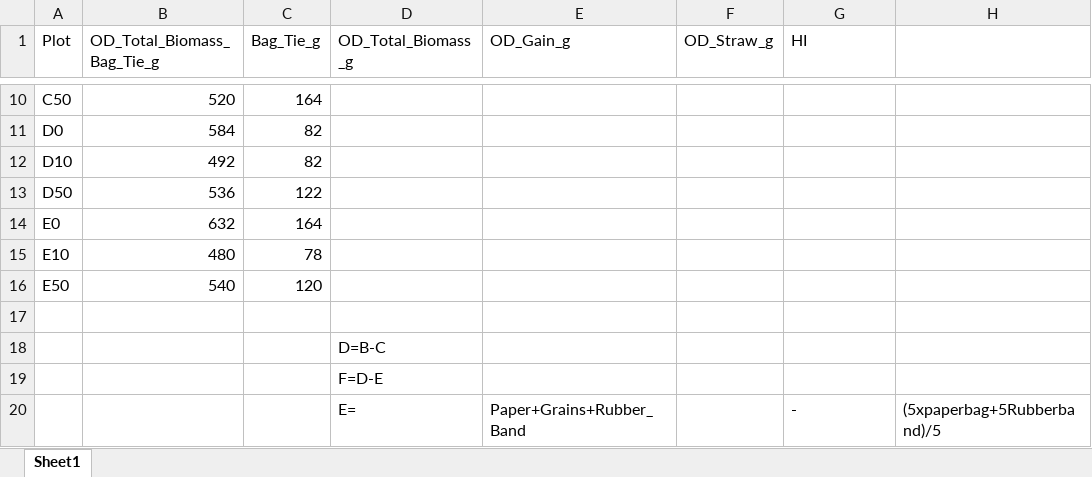
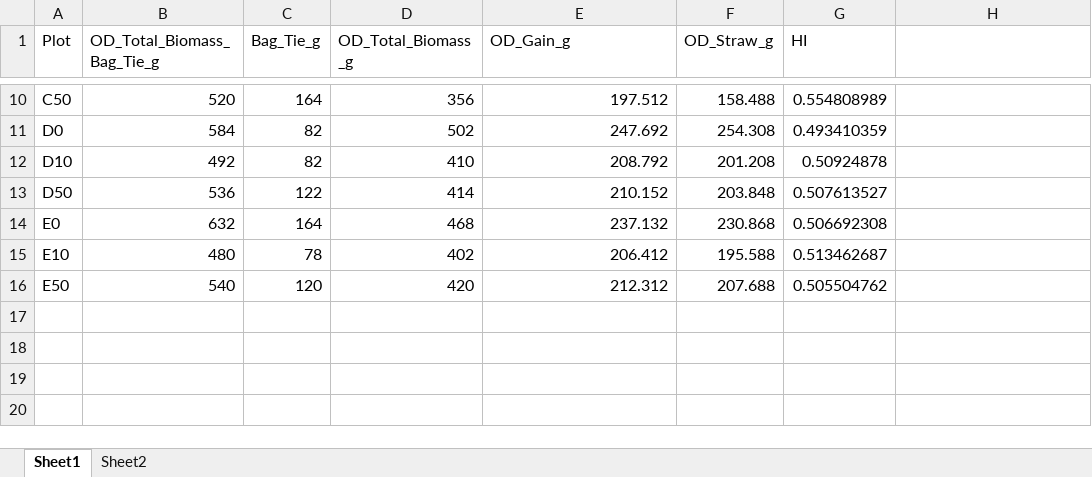
Before and after one commit to XiaoZhangZhangRice/ERW, an Excel workbook: Yield/RES_field_datasheet_jdx.xlsx, sheet Sheet1, drawn as a sheet; only a part is shown, gaps mark what is left out; values as stored, in another font and other column widths than the file's, no borders; the diff covers the shown part only; the diff names each change by its address in the sheet, - before the commit and + after, or states it on an @@ line.

```diff
--- a/Yield/RES_field_datasheet_jdx.xlsx (sheet Sheet1)
+++ b/Yield/RES_field_datasheet_jdx.xlsx (sheet Sheet1)
+sheet tab: Sheet2
-D10 (OD_Total_Biomass_g): (empty)
+D10 (OD_Total_Biomass_g): 356
-E10 (OD_Gain_g): (empty)
+E10 (OD_Gain_g): 197.512
-F10 (OD_Straw_g): (empty)
+F10 (OD_Straw_g): 158.488
-G10 (HI): (empty)
+G10 (HI): 0.554808989
-D11 (OD_Total_Biomass_g): (empty)
+D11 (OD_Total_Biomass_g): 502
-E11 (OD_Gain_g): (empty)
+E11 (OD_Gain_g): 247.692
-F11 (OD_Straw_g): (empty)
+F11 (OD_Straw_g): 254.308
-G11 (HI): (empty)
+G11 (HI): 0.493410359
-D12 (OD_Total_Biomass_g): (empty)
+D12 (OD_Total_Biomass_g): 410
-E12 (OD_Gain_g): (empty)
+E12 (OD_Gain_g): 208.792
-F12 (OD_Straw_g): (empty)
+F12 (OD_Straw_g): 201.208
-G12 (HI): (empty)
+G12 (HI): 0.50924878
-D13 (OD_Total_Biomass_g): (empty)
+D13 (OD_Total_Biomass_g): 414
-E13 (OD_Gain_g): (empty)
+E13 (OD_Gain_g): 210.152
-F13 (OD_Straw_g): (empty)
+F13 (OD_Straw_g): 203.848
-G13 (HI): (empty)
+G13 (HI): 0.507613527
-D14 (OD_Total_Biomass_g): (empty)
+D14 (OD_Total_Biomass_g): 468
-E14 (OD_Gain_g): (empty)
+E14 (OD_Gain_g): 237.132
-F14 (OD_Straw_g): (empty)
+F14 (OD_Straw_g): 230.868
-G14 (HI): (empty)
+G14 (HI): 0.506692308
-D15 (OD_Total_Biomass_g): (empty)
+D15 (OD_Total_Biomass_g): 402
-E15 (OD_Gain_g): (empty)
+E15 (OD_Gain_g): 206.412
-F15 (OD_Straw_g): (empty)
+F15 (OD_Straw_g): 195.588
-G15 (HI): (empty)
+G15 (HI): 0.513462687
-D16 (OD_Total_Biomass_g): (empty)
+D16 (OD_Total_Biomass_g): 420
-E16 (OD_Gain_g): (empty)
+E16 (OD_Gain_g): 212.312
-F16 (OD_Straw_g): (empty)
+F16 (OD_Straw_g): 207.688
-G16 (HI): (empty)
+G16 (HI): 0.505504762
-row 17: (empty)
-row 18:  |  |  | D=B-C
-row 19:  |  |  | F=D-E
-row 20:  |  |  | E= | Paper+Grains+Rubber_Band |  | - | (5xpaperbag+5Rubberband)/5
```
Also changed, not shown: 1 removed row and 32 edited cells elsewhere in this sheet.
